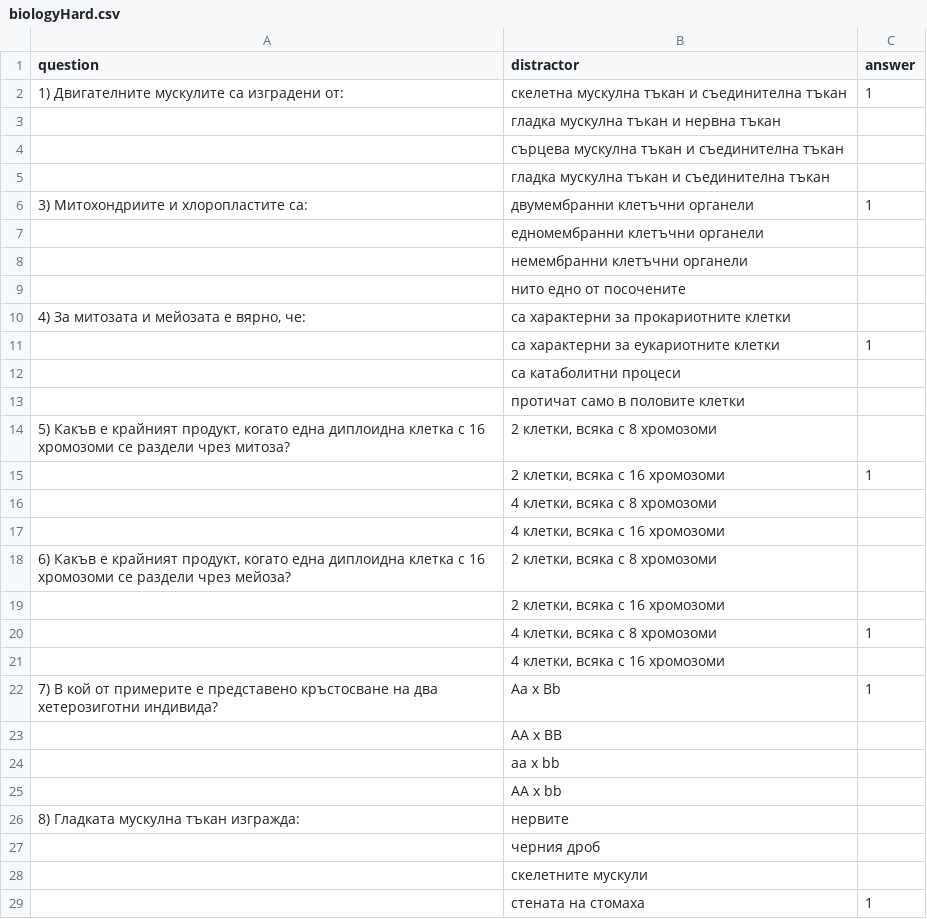
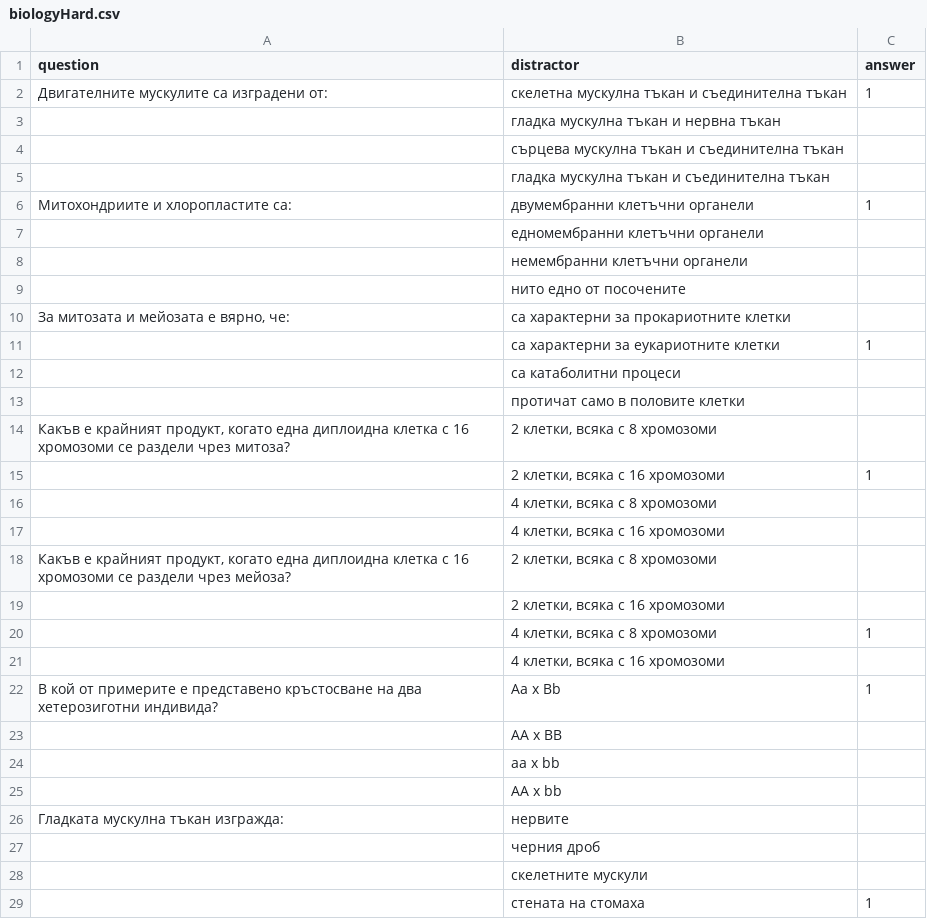
Before and after one commit to StanislavRusev/QuizzApp, a CSV file: QuizzAppServer/biologyHard.csv, drawn as a sheet; only a part is shown; the diff covers the shown part only.

```diff
--- a/QuizzAppServer/biologyHard.csv
+++ b/QuizzAppServer/biologyHard.csv
@@ -1,3 +1,3 @@
 question,distractor,answer
-1) Двигателните мускулите са изградени от:,скелетна мускулна тъкан и съединителна тъкан,1
+Двигателните мускулите са изградени от:,скелетна мускулна тъкан и съединителна тъкан,1
 ,гладка мускулна тъкан и нервна тъкан,
@@ -5,3 +5,3 @@ question,distractor,answer
 ,гладка мускулна тъкан и съединителна тъкан,
-3) Митохондриите и хлоропластите са:,двумембранни клетъчни органели,1
+Митохондриите и хлоропластите са:,двумембранни клетъчни органели,1
 ,едномембранни клетъчни органели,
@@ -9,3 +9,3 @@ question,distractor,answer
 ,нито едно от посочените,
-"4) За митозата и мейозата е вярно, че:",са характерни за прокариотните клетки,
+"За митозата и мейозата е вярно, че:",са характерни за прокариотните клетки,
 ,са характерни за еукариотните клетки,1
@@ -13,3 +13,3 @@ question,distractor,answer
 ,протичат само в половите клетки,
-"5) Какъв е крайният продукт, когато една диплоидна клетка с 16 хромозоми се раздели чрез митоза?","2 клетки, всяка с 8 хромозоми",
+"Какъв е крайният продукт, когато една диплоидна клетка с 16 хромозоми се раздели чрез митоза?","2 клетки, всяка с 8 хромозоми",
 ,"2 клетки, всяка с 16 хромозоми",1
@@ -17,3 +17,3 @@ question,distractor,answer
 ,"4 клетки, всяка с 16 хромозоми",
-"6) Какъв е крайният продукт, когато една диплоидна клетка с 16 хромозоми се раздели чрез мейоза?","2 клетки, всяка с 8 хромозоми",
+"Какъв е крайният продукт, когато една диплоидна клетка с 16 хромозоми се раздели чрез мейоза?","2 клетки, всяка с 8 хромозоми",
 ,"2 клетки, всяка с 16 хромозоми",
@@ -21,3 +21,3 @@ question,distractor,answer
 ,"4 клетки, всяка с 16 хромозоми",
-7) В кой от примерите е представено кръстосване на два хетерозиготни индивида?,Аа х Bb,1
+В кой от примерите е представено кръстосване на два хетерозиготни индивида?,Аа х Bb,1
 ,АА х ВВ,
@@ -25,3 +25,3 @@ question,distractor,answer
 ,АA х bb,
-8) Гладката мускулна тъкан изгражда:,нервите,
+Гладката мускулна тъкан изгражда:,нервите,
 ,черния дроб,
```
Also changed, not shown: 4 edited cells elsewhere in this file, QuizzAppServer/biologyEasy.csv, 4 other files.
